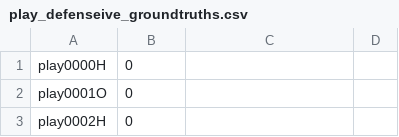
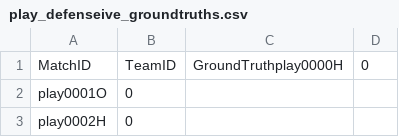
Before and after one commit to suntzuisafterU/MCM2020, a CSV file: 2020_Weekend1_Problems/2020_Problem_D_DATA/data/groundtruths/play_defenseive_groundtruths.csv, drawn as a sheet; only a part is shown.

```diff
--- a/2020_Weekend1_Problems/2020_Problem_D_DATA/data/groundtruths/play_defenseive_groundtruths.csv
+++ b/2020_Weekend1_Problems/2020_Problem_D_DATA/data/groundtruths/play_defenseive_groundtruths.csv
@@ -1,2 +1,2 @@
-play0000H, 0
+MatchID,TeamID,GroundTruthplay0000H, 0
 play0001O, 0
```
Also changed, not shown: 2020_Weekend1_Problems/2020_Problem_D_DATA/data/groundtruths/game_defensive_groundtruths.csv, 2020_Weekend1_Problems/2020_Problem_D_DATA/data/groundtruths/game_groundtruths.csv, 4 other files.
